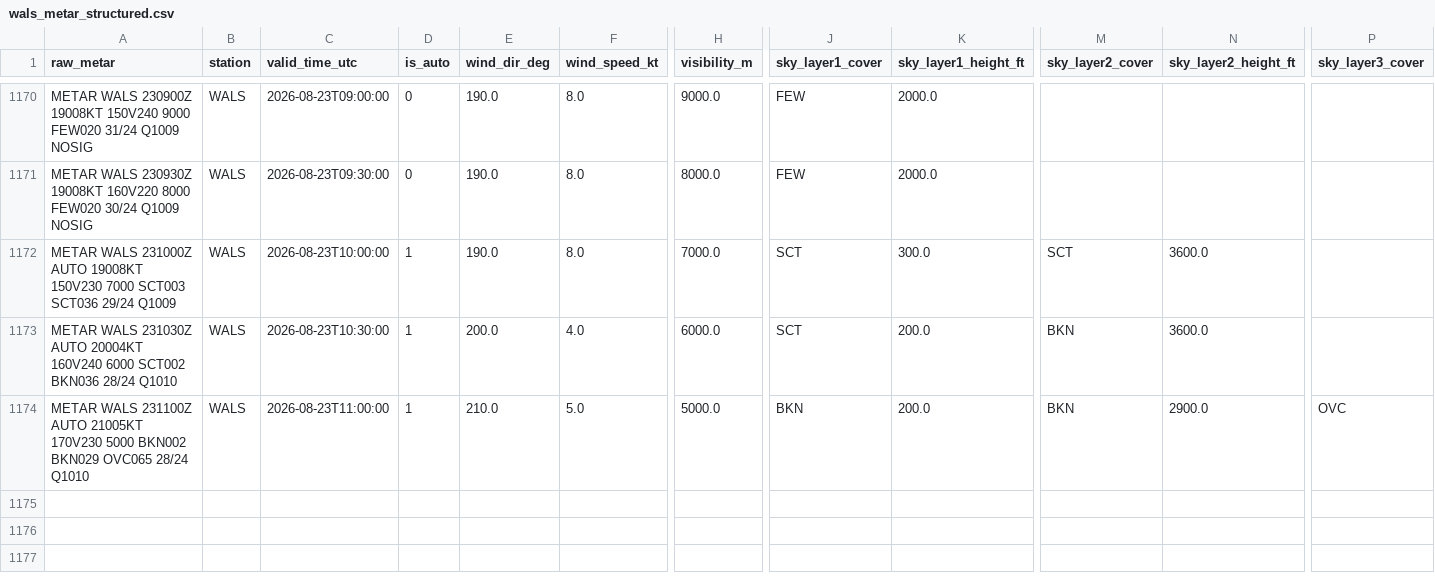
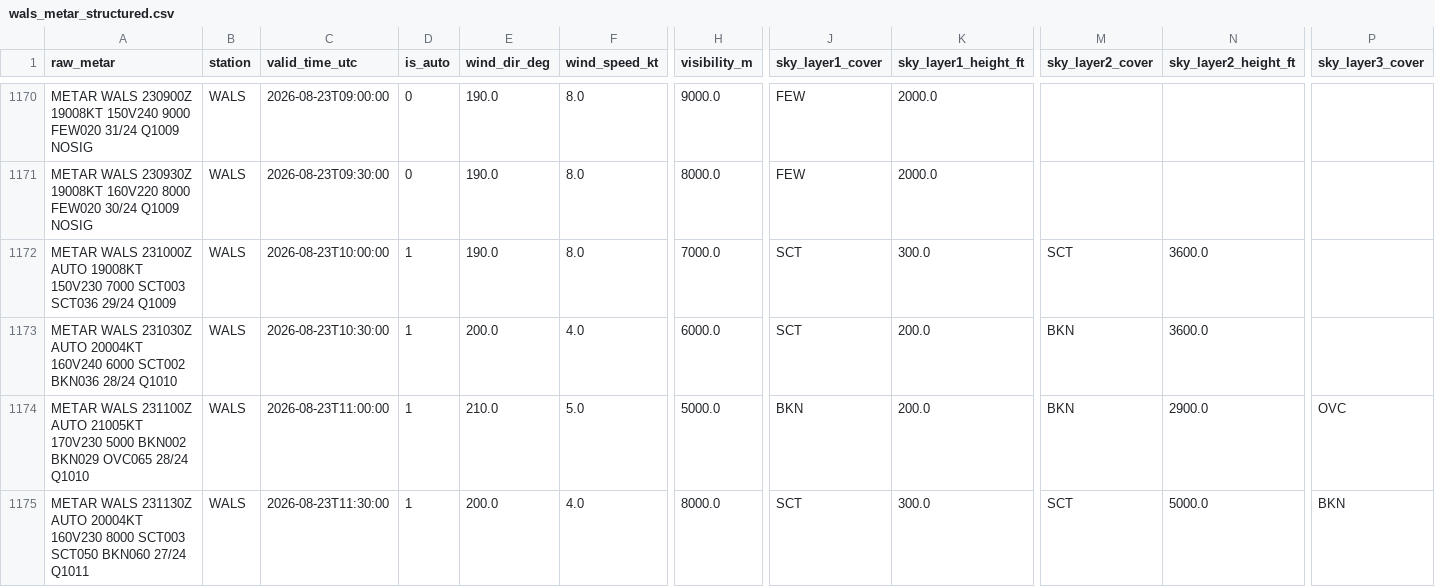
Before and after one commit to ojanzul/bmkg-taf-machinelearning, a CSV file: data/wals_metar_structured.csv, drawn as a sheet; only a part is shown, gaps mark what is left out; rows hold the shown columns only; the diff names each change by its address in the sheet, - before the commit and + after, or states it on an @@ line.

```diff
--- a/data/wals_metar_structured.csv
+++ b/data/wals_metar_structured.csv
+row 1175: METAR WALS 231130Z AUTO 20004KT 160V230 8000 SCT003 SCT050 BKN060 27/24 Q1011 | WALS | 2026-08-23T11:30:00 | 1 | 200.0 | 4.0 | 8000.0 | SCT | 300.0 | SCT | 5000.0 | BKN
```
Also changed, not shown: data/wals_metar_raw_archive.csv, data/wals_training_dataset.csv.
